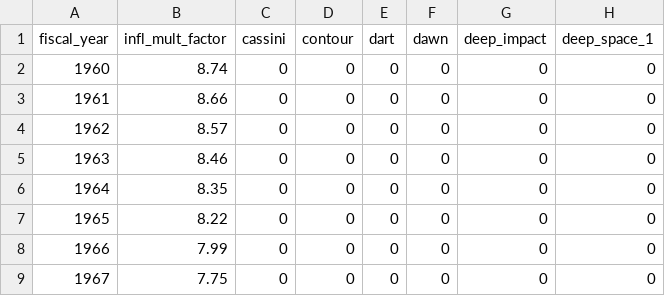
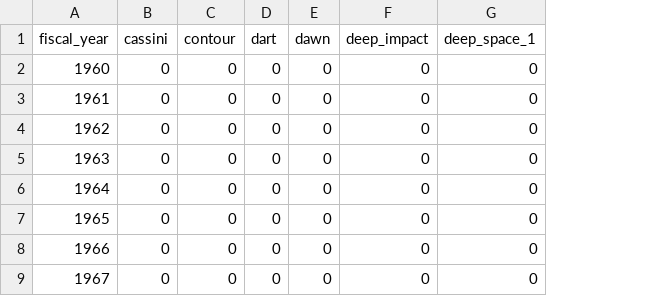
Before and after one commit to amdufour/the-planetary-society, a CSV file: data/missions_cost_timeline.csv, drawn as a sheet; only a part is shown; the diff names each change by its address in the sheet, - before the commit and + after, or states it on an @@ line.

Commit message:
Finalize data formatting

```diff
--- a/data/missions_cost_timeline.csv
+++ b/data/missions_cost_timeline.csv
-column B (infl_mult_factor), rows 2-9: 8.74 | 8.66 | 8.57 | 8.46 | 8.35 | 8.22 | 7.99 | 7.75
```
Also changed, not shown: 5 other files.
